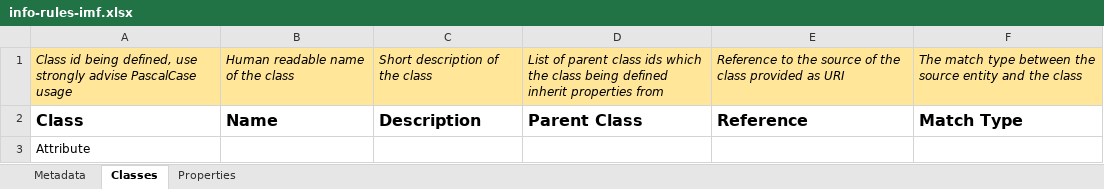
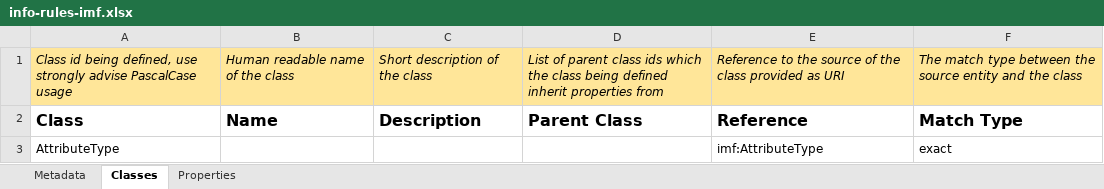
Before and after one commit to cognitedata/neat, an Excel workbook: cognite/neat/rules/catalog/info-rules-imf.xlsx, sheet Classes, drawn as a sheet; values as stored, in another font and other column widths than the file's, no borders; removed rows and columns are numbered as before the commit, all else as after; the diff names each change by its address in the sheet, - before the commit and + after, or states it on an @@ line.

```diff
--- a/cognite/neat/rules/catalog/info-rules-imf.xlsx (sheet Classes)
+++ b/cognite/neat/rules/catalog/info-rules-imf.xlsx (sheet Classes)
-row 3: Attribute
+row 3: AttributeType |  |  |  | imf:AttributeType | exact
```
Also changed, not shown: sheet Properties, 6 other files.
